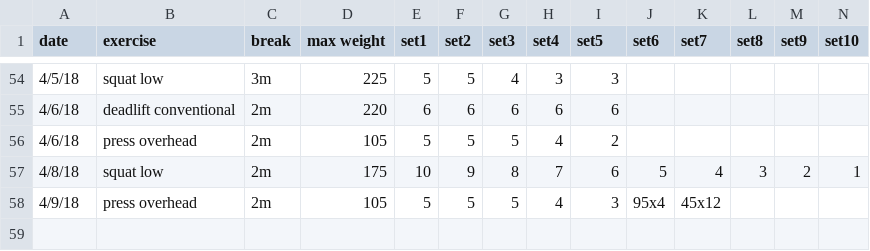
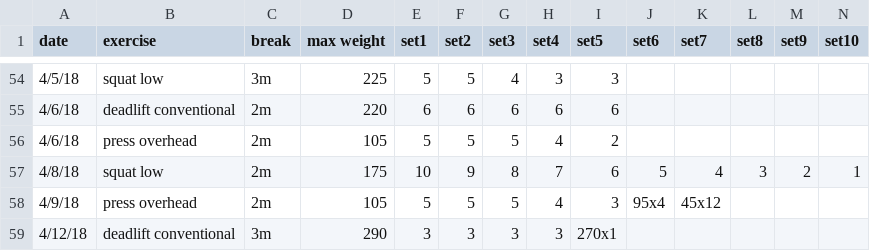
Before and after one commit to solenoid/exercise, a CSV file: 2018.csv, drawn as a sheet; only a part is shown, gaps mark what is left out; the diff names each change by its address in the sheet, - before the commit and + after, or states it on an @@ line.

Commit message:
first sets overhand and good technique, work on deficits to help breaking off the ground

```diff
--- a/2018.csv
+++ b/2018.csv
+row 59: 4/12/18 | deadlift conventional | 3m | 290 | 3 | 3 | 3 | 3 | 270x1
```
